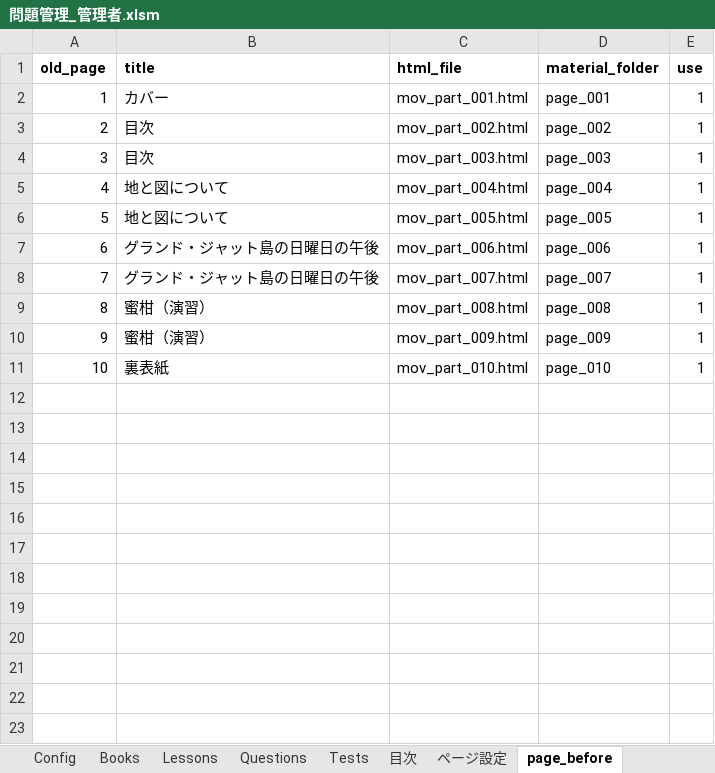
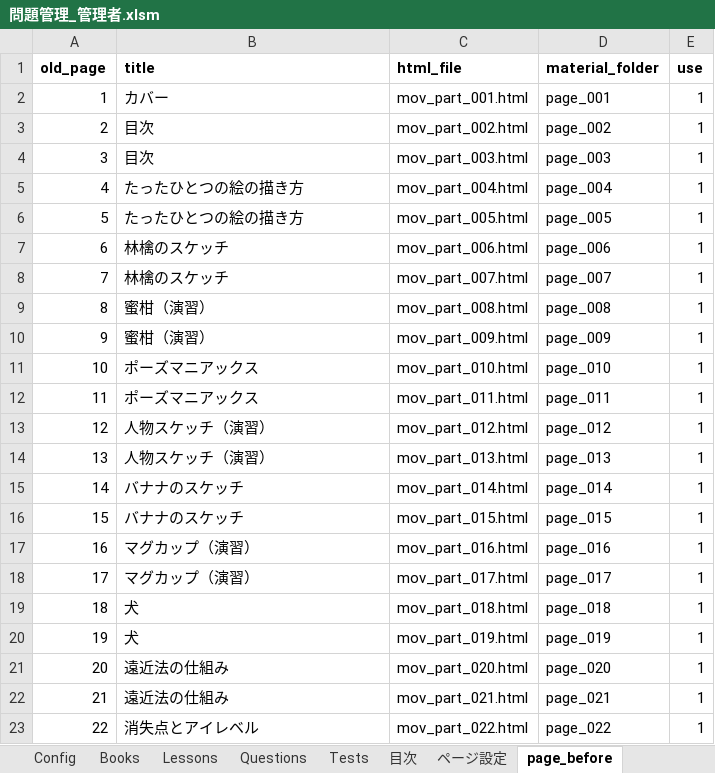
Before and after one commit to BAN-Shin/pagingtale-react, an Excel workbook: 問題管理_管理者.xlsm, sheet page_before, drawn as a sheet; only a part is shown; values as stored, in another font and other column widths than the file's, no borders; the diff covers the shown part only; the diff names each change by its address in the sheet, - before the commit and + after, or states it on an @@ line.

```diff
--- a/問題管理_管理者.xlsm (sheet page_before)
+++ b/問題管理_管理者.xlsm (sheet page_before)
-B5:B6 (title): 地と図について
+B5:B6 (title): たったひとつの絵の描き方
-B7:B8 (title): グランド・ジャット島の日曜日の午後
+B7:B8 (title): 林檎のスケッチ
-B11 (title): 裏表紙
+B11 (title): ポーズマニアックス
+row 12: 11 | ポーズマニアックス | mov_part_011.html | page_011 | 1
+row 13: 12 | 人物スケッチ（演習） | mov_part_012.html | page_012 | 1
+row 14: 13 | 人物スケッチ（演習） | mov_part_013.html | page_013 | 1
+row 15: 14 | バナナのスケッチ | mov_part_014.html | page_014 | 1
+row 16: 15 | バナナのスケッチ | mov_part_015.html | page_015 | 1
+row 17: 16 | マグカップ（演習） | mov_part_016.html | page_016 | 1
+row 18: 17 | マグカップ（演習） | mov_part_017.html | page_017 | 1
+row 19: 18 | 犬 | mov_part_018.html | page_018 | 1
+row 20: 19 | 犬 | mov_part_019.html | page_019 | 1
+row 21: 20 | 遠近法の仕組み | mov_part_020.html | page_020 | 1
+row 22: 21 | 遠近法の仕組み | mov_part_021.html | page_021 | 1
+row 23: 22 | 消失点とアイレベル | mov_part_022.html | page_022 | 1
```
Also changed, not shown: 10 added rows elsewhere in this sheet, sheet page_log, sheet ページ変換表, sheet Sheet1, sheet page_after, sheet 目次, sheet Books, 1 more sheet, ファイル指定コピー.xlsm, 生徒管理.xlsm, 11 other files.
